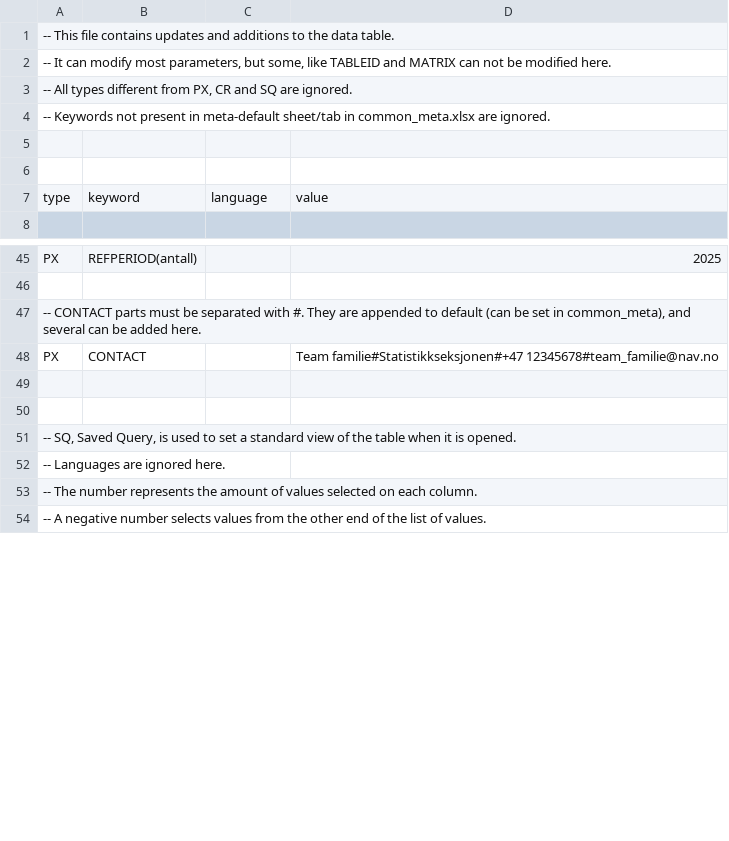
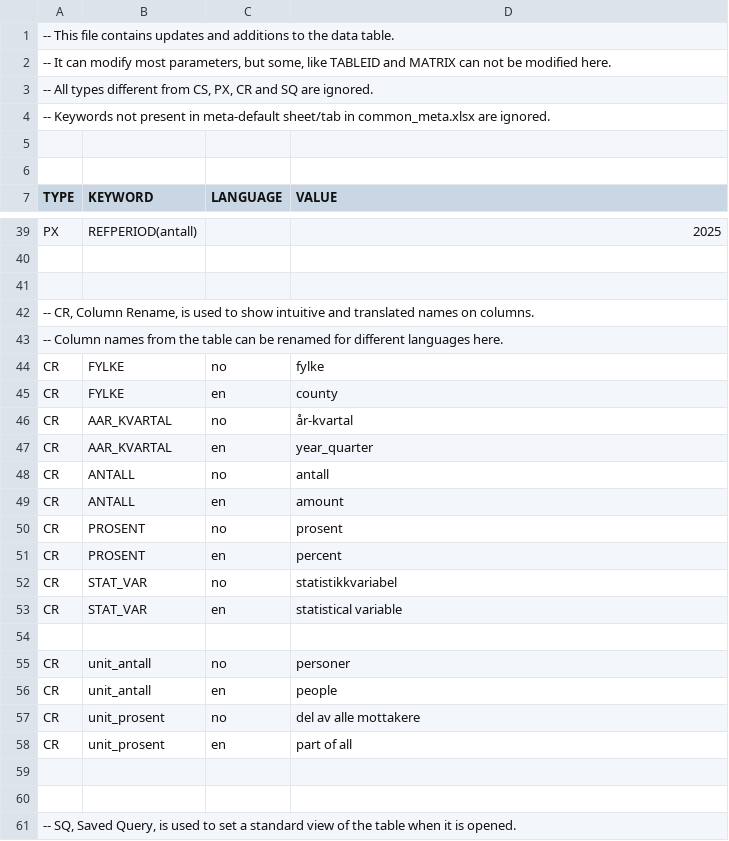
Before and after one commit to navikt/pxPyFactory, a CSV file: input_bucket/stats/agg_bt_px_mottaker_fylke_meta.csv, drawn as a sheet; only a part is shown, gaps mark what is left out; the shorter side is filled out with more unchanged rows; the diff covers the shown part only.

```diff
--- a/input_bucket/stats/agg_bt_px_mottaker_fylke_meta.csv
+++ b/input_bucket/stats/agg_bt_px_mottaker_fylke_meta.csv
@@ -2,3 +2,3 @@
 -- It can modify most parameters, but some, like TABLEID and MATRIX can not be modified here.
--- All types different from PX, CR and SQ are ignored.
+-- All types different from CS, PX, CR and SQ are ignored.
 -- Keywords not present in meta-default sheet/tab in common_meta.xlsx are ignored.
@@ -6,3 +6,2 @@
 
-type;keyword;language;value
-
+TYPE;KEYWORD;LANGUAGE;VALUE
@@ -46,4 +40,20 @@ PX;REFPERIOD(antall);;2025
 
--- CONTACT parts must be separated with #. They are appended to default (can be set in common_meta), and several can be added here.
-PX;CONTACT;;Team familie#Statistikkseksjonen#+47 12345678#team_familie@nav.no
+
+-- CR, Column Rename, is used to show intuitive and translated names on columns.
+-- Column names from the table can be renamed for different languages here.
+CR;FYLKE;no;fylke
+CR;FYLKE;en;county
+CR;AAR_KVARTAL;no;år-kvartal
+CR;AAR_KVARTAL;en;year_quarter
+CR;ANTALL;no;antall
+CR;ANTALL;en;amount
+CR;PROSENT;no;prosent
+CR;PROSENT;en;percent
+CR;STAT_VAR;no;statistikkvariabel
+CR;STAT_VAR;en;statistical variable
+
+CR;unit_antall;no;personer
+CR;unit_antall;en;people
+CR;unit_prosent;no;del av alle mottakere
+CR;unit_prosent;en;part of all
 
```
Also changed, not shown: 10 added rows, 14 removed rows and 5 edited cells elsewhere in this file.
